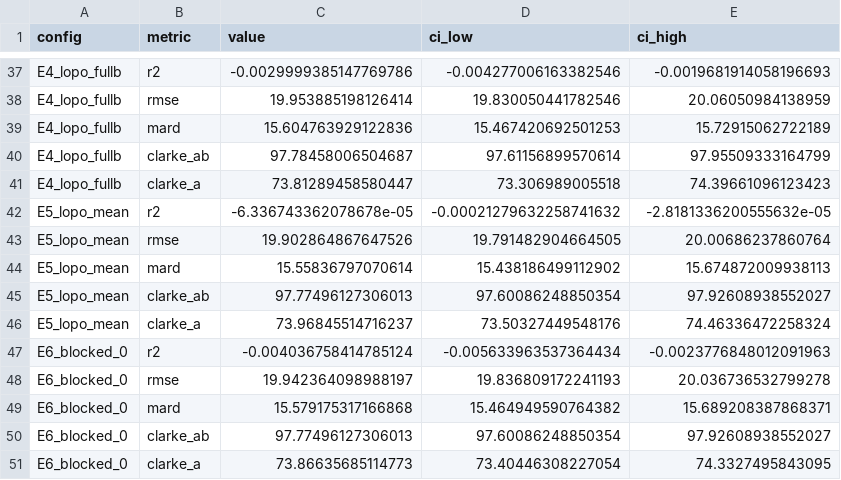
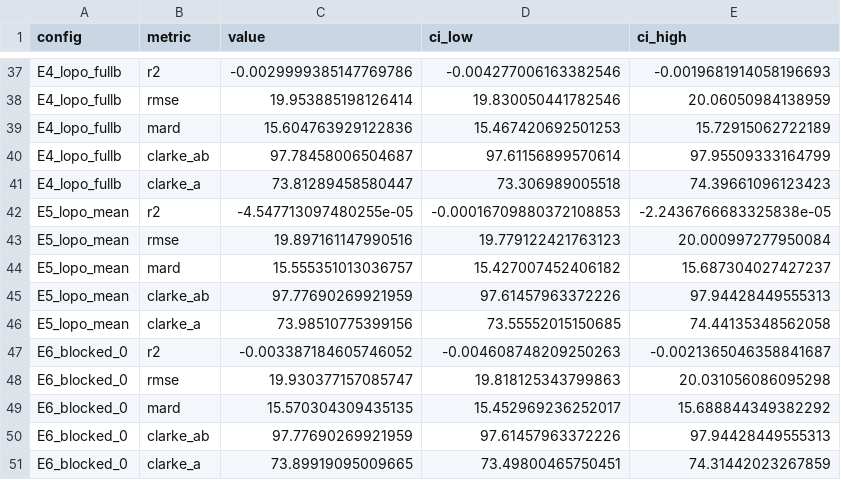
Before and after one commit to MohannadBanat/bigideas-glucose-audit, a CSV file: results/selftest/metrics.csv, drawn as a sheet; only a part is shown, gaps mark what is left out; the diff covers the shown part only.

```diff
--- a/results/selftest/metrics.csv
+++ b/results/selftest/metrics.csv
@@ -41,11 +41,11 @@ E4_lopo_fullb,clarke_ab,97.78458006504687,97.61156899570614,97.95509333164799
 E4_lopo_fullb,clarke_a,73.81289458580447,73.306989005518,74.39661096123423
-E5_lopo_mean,r2,-6.336743362078678e-05,-0.00021279632258741632,-2.8181336200555632e-05
-E5_lopo_mean,rmse,19.902864867647526,19.791482904664505,20.00686237860764
-E5_lopo_mean,mard,15.55836797070614,15.438186499112902,15.674872009938113
-E5_lopo_mean,clarke_ab,97.77496127306013,97.60086248850354,97.92608938552027
-E5_lopo_mean,clarke_a,73.96845514716237,73.50327449548176,74.46336472258324
-E6_blocked_0,r2,-0.004036758414785124,-0.005633963537364434,-0.0023776848012091963
-E6_blocked_0,rmse,19.942364098988197,19.836809172241193,20.036736532799278
-E6_blocked_0,mard,15.579175317166868,15.464949590764382,15.689208387868371
-E6_blocked_0,clarke_ab,97.77496127306013,97.60086248850354,97.92608938552027
-E6_blocked_0,clarke_a,73.86635685114773,73.40446308227054,74.3327495843095
+E5_lopo_mean,r2,-4.547713097480255e-05,-0.00016709880372108853,-2.2436766683325838e-05
+E5_lopo_mean,rmse,19.897161147990516,19.779122421763123,20.000997277950084
+E5_lopo_mean,mard,15.555351013036757,15.427007452406182,15.687304027427237
+E5_lopo_mean,clarke_ab,97.77690269921959,97.61457963372226,97.94428449555313
+E5_lopo_mean,clarke_a,73.98510775399156,73.55552015150685,74.44135348562058
+E6_blocked_0,r2,-0.003387184605746052,-0.004608748209250263,-0.0021365046358841687
+E6_blocked_0,rmse,19.930377157085747,19.818125343799863,20.031056086095298
+E6_blocked_0,mard,15.570304309435135,15.452969236252017,15.688844349382292
+E6_blocked_0,clarke_ab,97.77690269921959,97.61457963372226,97.94428449555313
+E6_blocked_0,clarke_a,73.89919095009665,73.49800465750451,74.31442023267859
```
Also changed, not shown: 150 edited cells elsewhere in this file, results/selftest/hypotheses.csv, results/selftest/metrics_by_participant.csv, 32 other files.
